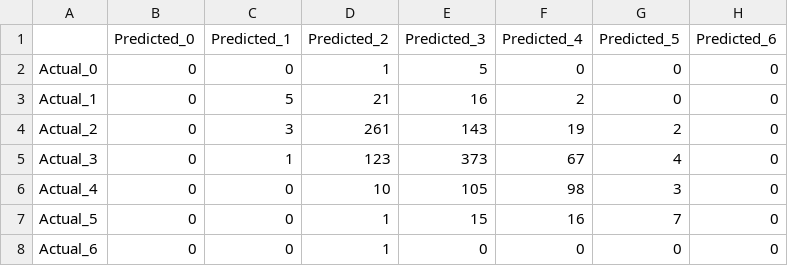
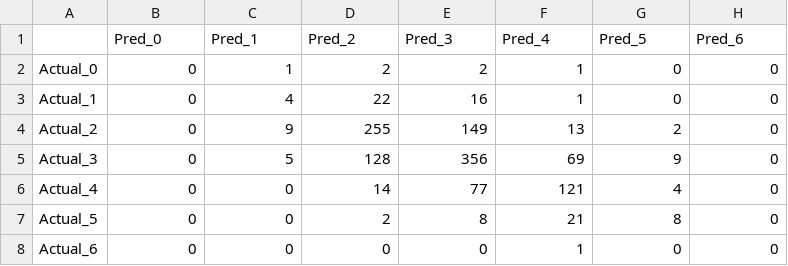
Before and after one commit to fharookshaik/BTU_FDM, a CSV file: PR2/results/g008_d3_c1.csv, drawn as a sheet.

```diff
--- a/PR2/results/g008_d3_c1.csv
+++ b/PR2/results/g008_d3_c1.csv
@@ -1,8 +1,8 @@
-,Predicted_0,Predicted_1,Predicted_2,Predicted_3,Predicted_4,Predicted_5,Predicted_6
-Actual_0,0,0,1,5,0,0,0
-Actual_1,0,5,21,16,2,0,0
-Actual_2,0,3,261,143,19,2,0
-Actual_3,0,1,123,373,67,4,0
-Actual_4,0,0,10,105,98,3,0
-Actual_5,0,0,1,15,16,7,0
-Actual_6,0,0,1,0,0,0,0
+,Pred_0,Pred_1,Pred_2,Pred_3,Pred_4,Pred_5,Pred_6
+Actual_0,0,1,2,2,1,0,0
+Actual_1,0,4,22,16,1,0,0
+Actual_2,0,9,255,149,13,2,0
+Actual_3,0,5,128,356,69,9,0
+Actual_4,0,0,14,77,121,4,0
+Actual_5,0,0,2,8,21,8,0
+Actual_6,0,0,0,0,1,0,0
```
Also changed, not shown: PR2/results/g008_d3_c2.csv, PR2/results/g008_d3_c3.csv, 4 other files.
